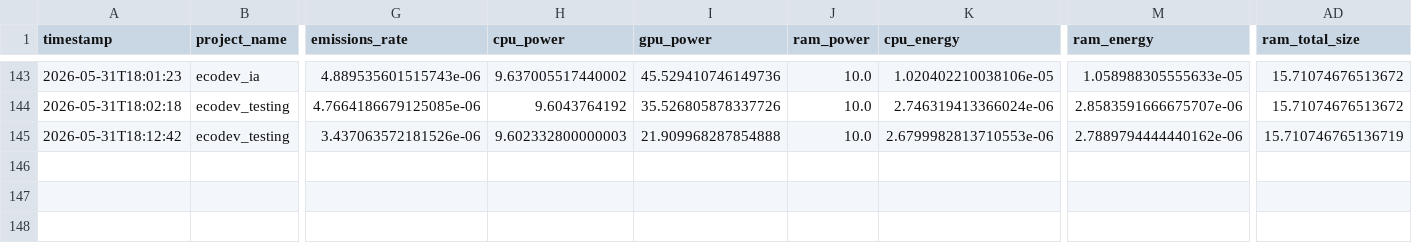
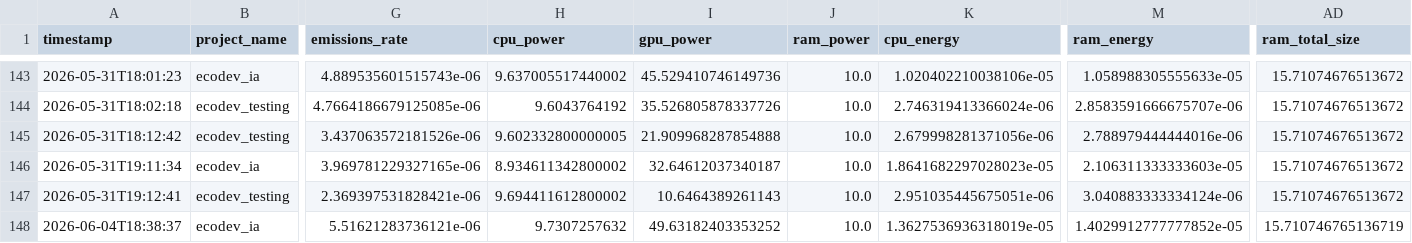
Before and after one commit to clrecce/TFG, a CSV file: backend/emissions.csv, drawn as a sheet; only a part is shown, gaps mark what is left out; rows hold the shown columns only; the diff names each change by its address in the sheet, - before the commit and + after, or states it on an @@ line.

Commit message:
version final

```diff
--- a/backend/emissions.csv
+++ b/backend/emissions.csv
-H145 (cpu_power): 9.602332800000003
+H145 (cpu_power): 9.602332800000005
-K145 (cpu_energy): 2.6799982813710553e-06
+K145 (cpu_energy): 2.679998281371056e-06
-M145 (ram_energy): 2.7889794444440162e-06
+M145 (ram_energy): 2.788979444444016e-06
-AD145 (ram_total_size): 15.710746765136719
+AD145 (ram_total_size): 15.71074676513672
+row 146: 2026-05-31T19:11:34 | ecodev_ia | 3.969781229327165e-06 | 8.934611342800002 | 32.64612037340187 | 10.0 | 1.8641682297028023e-05 | 2.106311333333603e-05 | 15.71074676513672
+row 147: 2026-05-31T19:12:41 | ecodev_testing | 2.369397531828421e-06 | 9.694411612800002 | 10.6464389261143 | 10.0 | 2.951035445675051e-06 | 3.040883333334124e-06 | 15.71074676513672
+row 148: 2026-06-04T18:38:37 | ecodev_ia | 5.51621283736121e-06 | 9.7307257632 | 49.63182403353252 | 10.0 | 1.3627536936318019e-05 | 1.4029912777777852e-05 | 15.710746765136719
```
Also changed, not shown: 3 other files.
